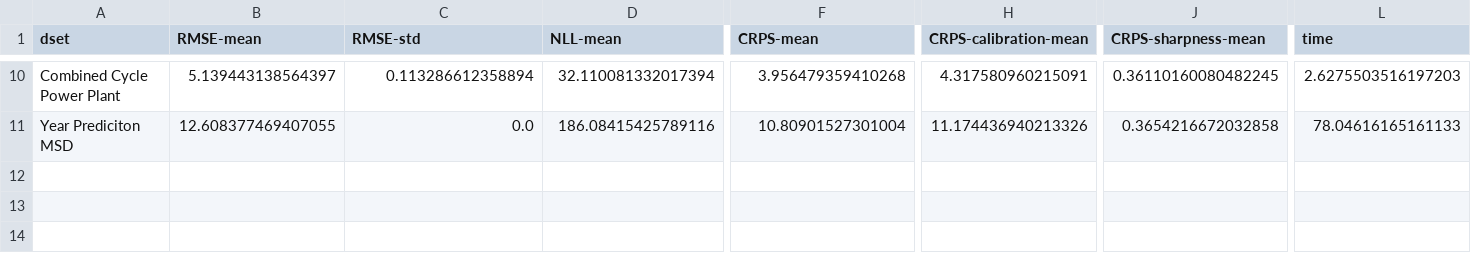
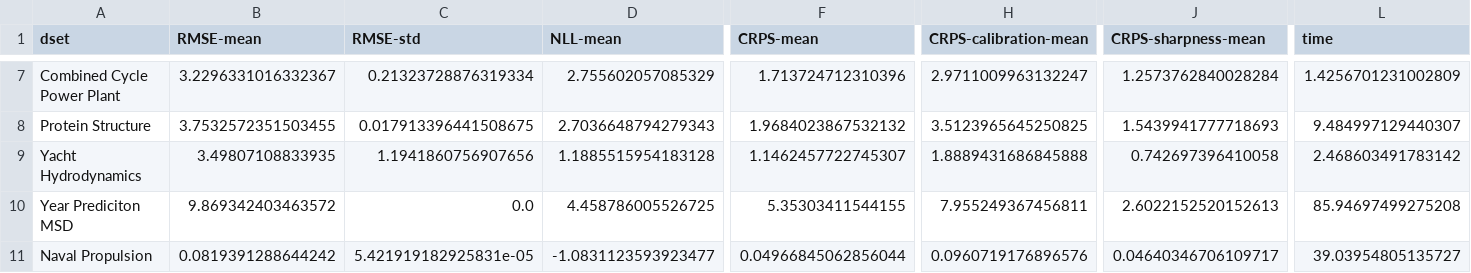
Before and after one commit to ujohn33/dgbm-paper, a CSV file: results/LSSboost_natural.csv, drawn as a sheet; only a part is shown, gaps mark what is left out; addresses are those after the commit; rows hold the shown columns only; the diff covers the shown part only; the diff names each change by its address in the sheet, - before the commit and + after, or states it on an @@ line.

```diff
--- a/results/LSSboost_natural.csv
+++ b/results/LSSboost_natural.csv
-B7 (RMSE-mean): 5.139443138564397
+B7 (RMSE-mean): 3.2296331016332367
-C7 (RMSE-std): 0.113286612358894
+C7 (RMSE-std): 0.21323728876319334
-D7 (NLL-mean): 32.110081332017394
+D7 (NLL-mean): 2.755602057085329
-F7 (CRPS-mean): 3.956479359410268
+F7 (CRPS-mean): 1.713724712310396
-H7 (CRPS-calibration-mean): 4.317580960215091
+H7 (CRPS-calibration-mean): 2.9711009963132247
-J7 (CRPS-sharpness-mean): 0.36110160080482245
+J7 (CRPS-sharpness-mean): 1.2573762840028284
-L7 (time): 2.6275503516197203
+L7 (time): 1.4256701231002809
+row 8: Protein Structure | 3.7532572351503455 | 0.017913396441508675 | 2.7036648794279343 | 1.9684023867532132 | 3.5123965645250825 | 1.5439941777718693 | 9.484997129440307
+row 9: Yacht Hydrodynamics | 3.49807108833935 | 1.1941860756907656 | 1.1885515954183128 | 1.1462457722745307 | 1.8889431686845888 | 0.742697396410058 | 2.468603491783142
-B10 (RMSE-mean): 12.608377469407055
+B10 (RMSE-mean): 9.869342403463572
-D10 (NLL-mean): 186.08415425789116
+D10 (NLL-mean): 4.458786005526725
-F10 (CRPS-mean): 10.80901527301004
+F10 (CRPS-mean): 5.35303411544155
-H10 (CRPS-calibration-mean): 11.174436940213326
+H10 (CRPS-calibration-mean): 7.955249367456811
-J10 (CRPS-sharpness-mean): 0.3654216672032858
+J10 (CRPS-sharpness-mean): 2.6022152520152613
-L10 (time): 78.04616165161133
+L10 (time): 85.94697499275208
+row 11: Naval Propulsion | 0.0819391288644242 | 5.421919182925831e-05 | -1.0831123593923477 | 0.04966845062856044 | 0.0960719176896576 | 0.04640346706109717 | 39.03954805135727
```
Also changed, not shown: 1 added row, 4 removed rows and 48 edited cells elsewhere in this file, 1 other file.
